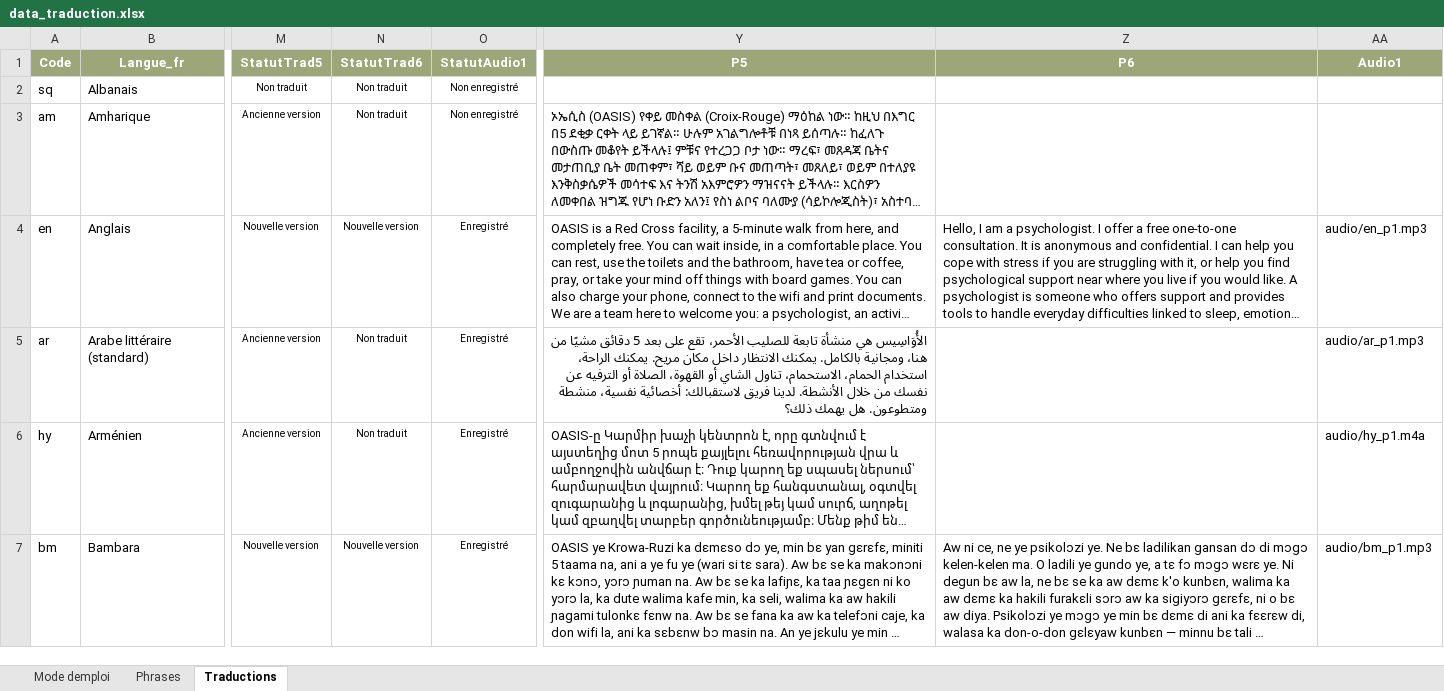
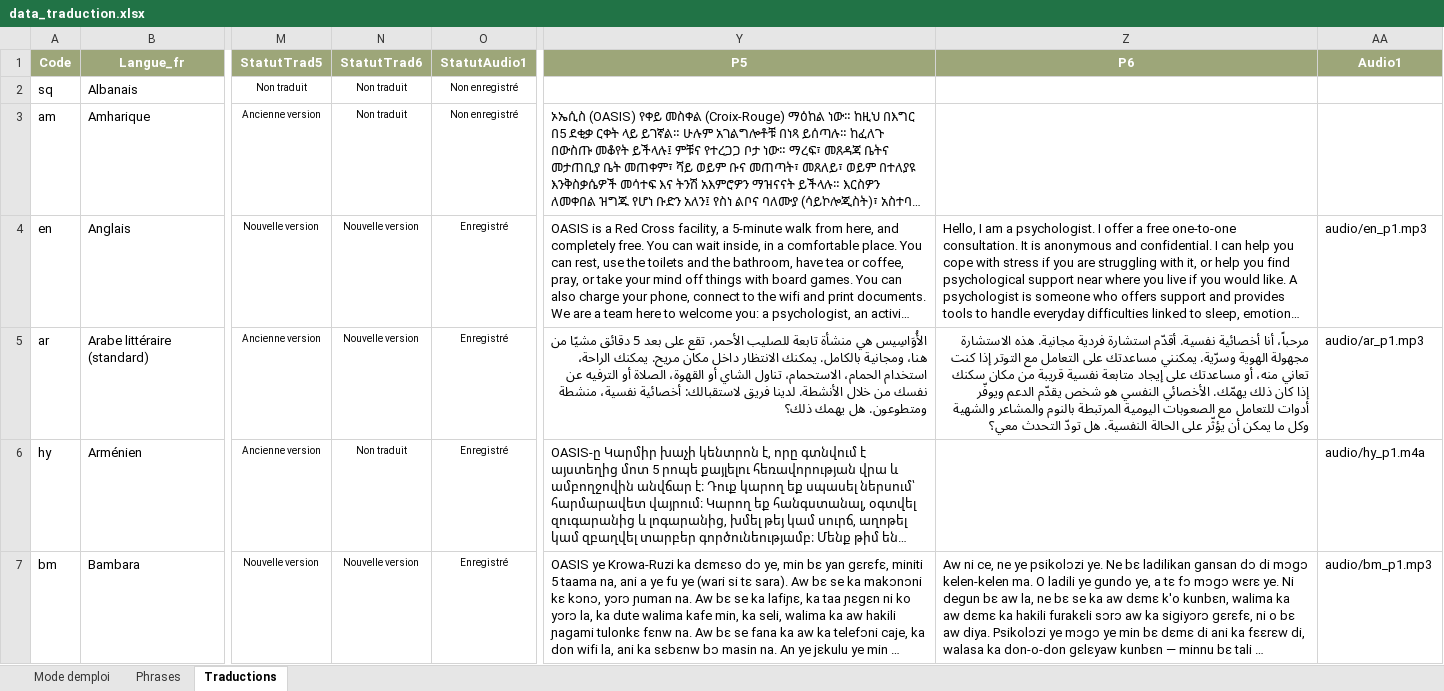
Before and after one commit to oasis-crf/oasis-crf.github.io, an Excel workbook: data_traduction.xlsx, sheet Traductions, drawn as a sheet; only a part is shown, gaps mark what is left out; long unchanged cells end in …; values as stored, in another font and other column widths than the file's, no borders; conditional formats and table styles not drawn; the diff names each change by its address in the sheet, - before the commit and + after, or states it on an @@ line.

```diff
--- a/data_traduction.xlsx (sheet Traductions)
+++ b/data_traduction.xlsx (sheet Traductions)
-N5 (StatutTrad6): Non traduit
+N5 (StatutTrad6): Nouvelle version
-Z5 (P6): (empty)
+Z5 (P6): مرحباً، أنا أخصائية نفسية. أقدّم استشارة فردية مجانية. هذه الاستشارة مجهولة الهوية وسرّية. يمكنني مساعدتك على التعامل مع التوتر إذا كنت تعاني منه، أو مساعدتك على إيجاد متابعة نفسية قريبة من مكان سكنك إذا كان ذلك يهمّك. الأخصائي النفسي هو شخص يقدّم الدعم ويوفّر أدوات للتعامل مع الصعوبات اليومية المرتبطة بالنوم والمشاعر والشهية وكل ما يمكن أن يؤثّر على الحالة النفسية. هل تودّ التحدث معي؟
```
